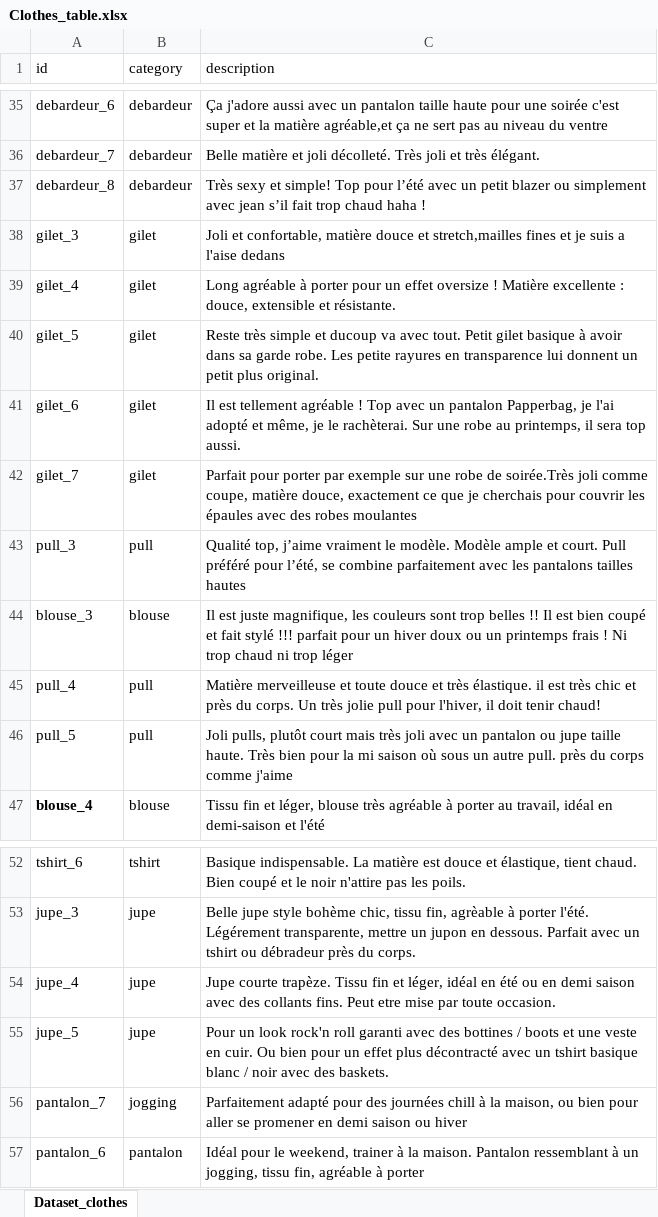
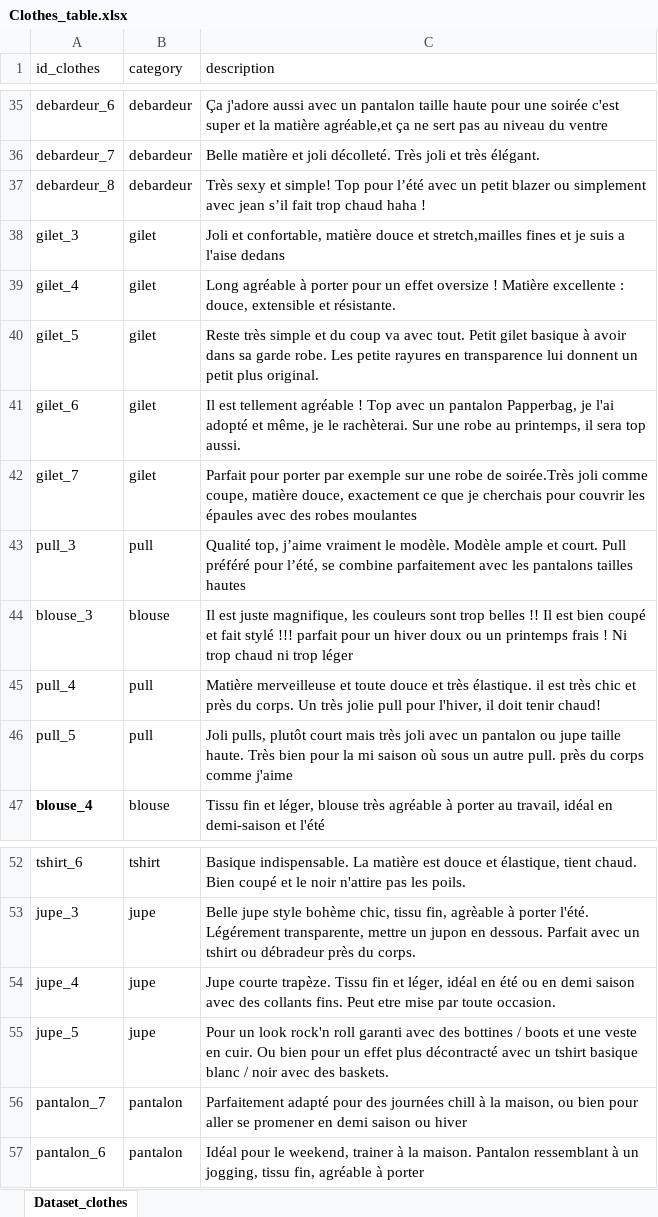
Before and after one commit to Jedha-s-project/Clothes_recommendation, an Excel workbook: Dataset/Clothes_table.xlsx, sheet Dataset_clothes, drawn as a sheet; only a part is shown, gaps mark what is left out; values as stored, in another font and other column widths than the file's, no borders; the diff names each change by its address in the sheet, - before the commit and + after, or states it on an @@ line.

Commit message:
add true_clothes table for test

```diff
--- a/Dataset/Clothes_table.xlsx (sheet Dataset_clothes)
+++ b/Dataset/Clothes_table.xlsx (sheet Dataset_clothes)
-A1: id
+A1: id_clothes
-C40 (description): …simple et ducoup va avec…
+C40 (description): …simple et du coup va avec…
-B56 (category): jogging
+B56 (category): pantalon
```
Also changed, not shown: Dataset/Mood_table.xlsx, 3 other files.
